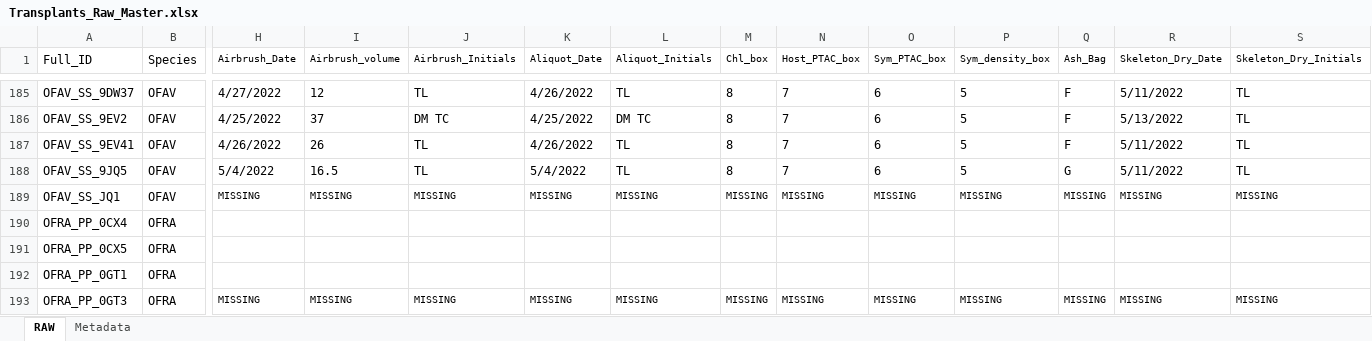
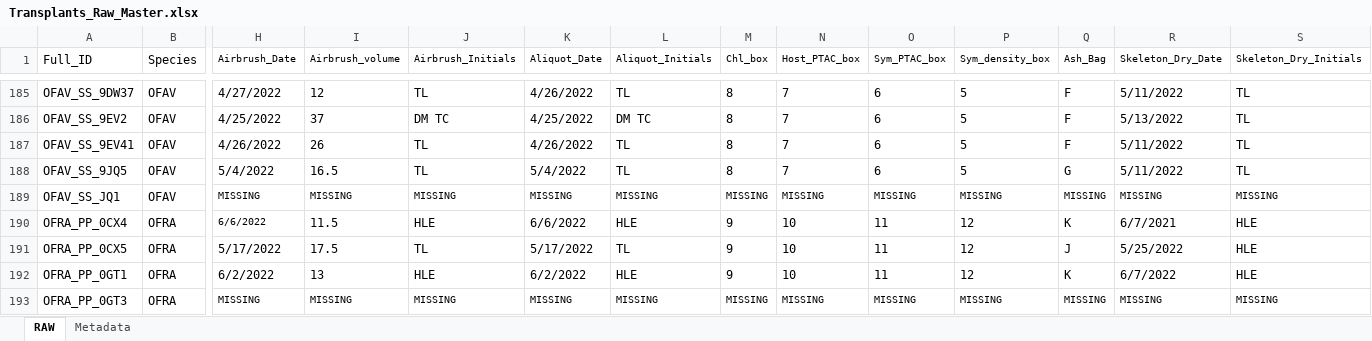
Before and after one commit to taylor-lindsay/TLPR21, an Excel workbook: Transplants_Raw_Master.xlsx, sheet RAW, drawn as a sheet; only a part is shown, gaps mark what is left out; values as stored, in another font and other column widths than the file's, no borders; the diff covers the shown part only; the diff names each change by its address in the sheet, - before the commit and + after, or states it on an @@ line.

Commit message:
the raw data from airbrushing is complete

```diff
--- a/Transplants_Raw_Master.xlsx (sheet RAW)
+++ b/Transplants_Raw_Master.xlsx (sheet RAW)
-H190 (Airbrush_Date): (empty)
+H190 (Airbrush_Date): 6/6/2022
-I190 (Airbrush_volume): (empty)
+I190 (Airbrush_volume): 11.5
-J190 (Airbrush_Initials): (empty)
+J190 (Airbrush_Initials): HLE
-K190 (Aliquot_Date): (empty)
+K190 (Aliquot_Date): 6/6/2022
-L190 (Aliquot_Initials): (empty)
+L190 (Aliquot_Initials): HLE
-M190:M192 (Chl_box): (empty)
+M190:M192 (Chl_box): 9
-N190:N192 (Host_PTAC_box): (empty)
+N190:N192 (Host_PTAC_box): 10
-O190:O192 (Sym_PTAC_box): (empty)
+O190:O192 (Sym_PTAC_box): 11
-P190:P192 (Sym_density_box): (empty)
+P190:P192 (Sym_density_box): 12
-Q190 (Ash_Bag): (empty)
+Q190 (Ash_Bag): K
-R190 (Skeleton_Dry_Date): (empty)
+R190 (Skeleton_Dry_Date): 6/7/2021
-S190:S192 (Skeleton_Dry_Initials): (empty)
+S190:S192 (Skeleton_Dry_Initials): HLE
-H191 (Airbrush_Date): (empty)
+H191 (Airbrush_Date): 5/17/2022
-I191 (Airbrush_volume): (empty)
+I191 (Airbrush_volume): 17.5
-J191 (Airbrush_Initials): (empty)
+J191 (Airbrush_Initials): TL
-K191 (Aliquot_Date): (empty)
+K191 (Aliquot_Date): 5/17/2022
-L191 (Aliquot_Initials): (empty)
+L191 (Aliquot_Initials): TL
-Q191 (Ash_Bag): (empty)
+Q191 (Ash_Bag): J
-R191 (Skeleton_Dry_Date): (empty)
+R191 (Skeleton_Dry_Date): 5/25/2022
-H192 (Airbrush_Date): (empty)
+H192 (Airbrush_Date): 6/2/2022
-I192 (Airbrush_volume): (empty)
+I192 (Airbrush_volume): 13
-J192 (Airbrush_Initials): (empty)
+J192 (Airbrush_Initials): HLE
-K192 (Aliquot_Date): (empty)
+K192 (Aliquot_Date): 6/2/2022
-L192 (Aliquot_Initials): (empty)
+L192 (Aliquot_Initials): HLE
-Q192 (Ash_Bag): (empty)
+Q192 (Ash_Bag): K
-R192 (Skeleton_Dry_Date): (empty)
+R192 (Skeleton_Dry_Date): 6/7/2022
```
Also changed, not shown: 1 added row, 1 removed row and 385 edited cells elsewhere in this sheet.
